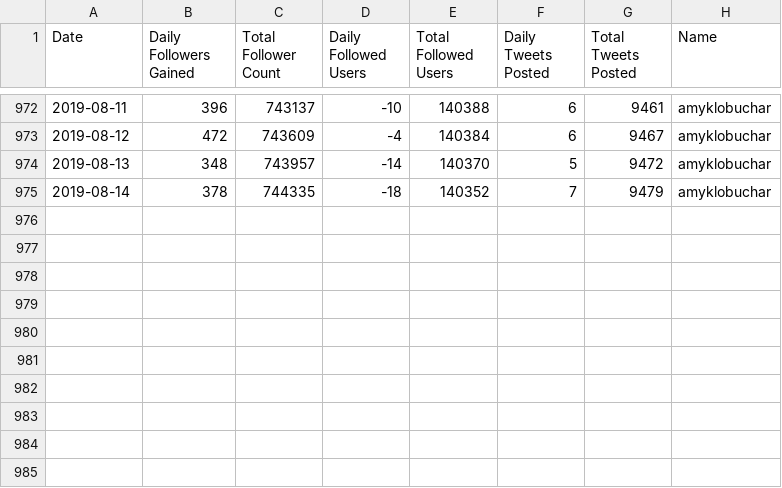
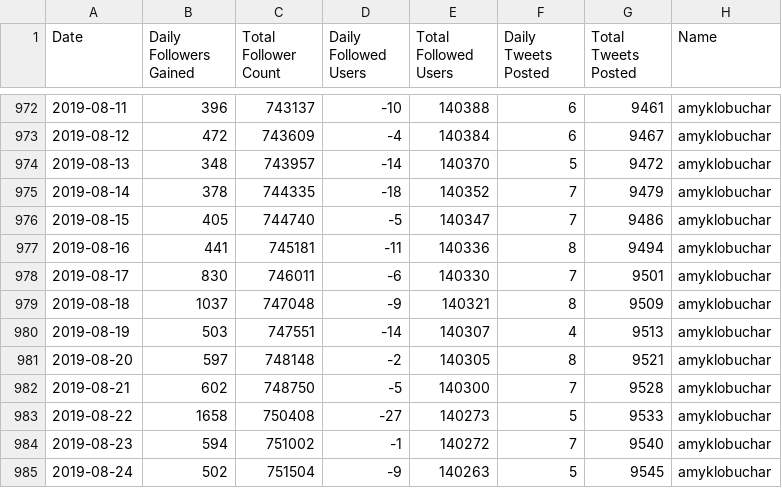
Before and after one commit to dapotter/2020-campaign, a CSV file: TwitterMetrics/TwitterMetrics_amyklobuchar.csv, drawn as a sheet; only a part is shown, gaps mark what is left out; the diff names each change by its address in the sheet, - before the commit and + after, or states it on an @@ line.

```diff
--- a/TwitterMetrics/TwitterMetrics_amyklobuchar.csv
+++ b/TwitterMetrics/TwitterMetrics_amyklobuchar.csv
+row 976: 2019-08-15 | 405 | 744740 | -5 | 140347 | 7 | 9486 | amyklobuchar
+row 977: 2019-08-16 | 441 | 745181 | -11 | 140336 | 8 | 9494 | amyklobuchar
+row 978: 2019-08-17 | 830 | 746011 | -6 | 140330 | 7 | 9501 | amyklobuchar
+row 979: 2019-08-18 | 1037 | 747048 | -9 | 140321 | 8 | 9509 | amyklobuchar
+row 980: 2019-08-19 | 503 | 747551 | -14 | 140307 | 4 | 9513 | amyklobuchar
+row 981: 2019-08-20 | 597 | 748148 | -2 | 140305 | 8 | 9521 | amyklobuchar
+row 982: 2019-08-21 | 602 | 748750 | -5 | 140300 | 7 | 9528 | amyklobuchar
+row 983: 2019-08-22 | 1658 | 750408 | -27 | 140273 | 5 | 9533 | amyklobuchar
+row 984: 2019-08-23 | 594 | 751002 | -1 | 140272 | 7 | 9540 | amyklobuchar
+row 985: 2019-08-24 | 502 | 751504 | -9 | 140263 | 5 | 9545 | amyklobuchar
```
Also changed, not shown: TwitterMetrics/TwitterMetrics_AllCandidates.csv, TwitterMetrics/TwitterMetrics_BernieSanders.csv, 8 other files.
